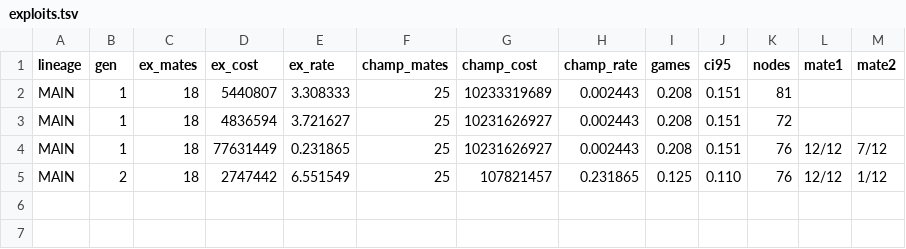
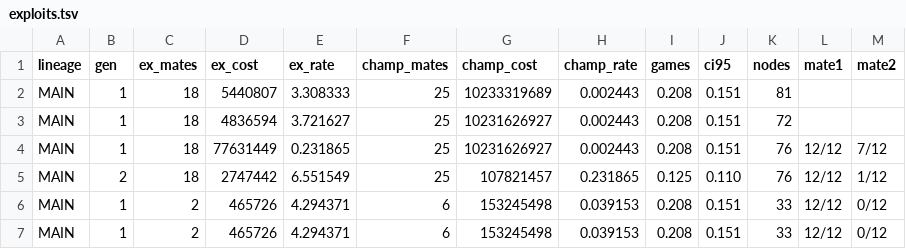
Before and after one commit to itzoctober23-web/existence, a TSV file: exploits.tsv, drawn as a sheet.

```diff
--- a/exploits.tsv
+++ b/exploits.tsv
@@ -5 +5,3 @@ MAIN	1	18	77631449	0.231865	25	10231626927	0.002443	0.208	0.151	76	12/12	7/12
 MAIN	2	18	2747442	6.551549	25	107821457	0.231865	0.125	0.110	76	12/12	1/12
+MAIN	1	2	465726	4.294371	6	153245498	0.039153	0.208	0.151	33	12/12	0/12
+MAIN	1	2	465726	4.294371	6	153245498	0.039153	0.208	0.151	33	12/12	0/12
```
Also changed, not shown: 3 other files.
